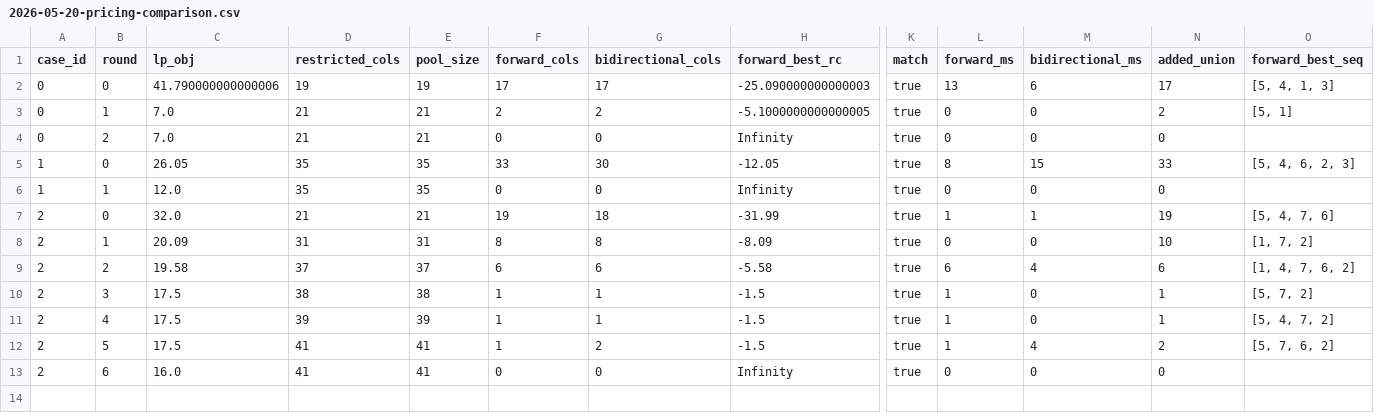
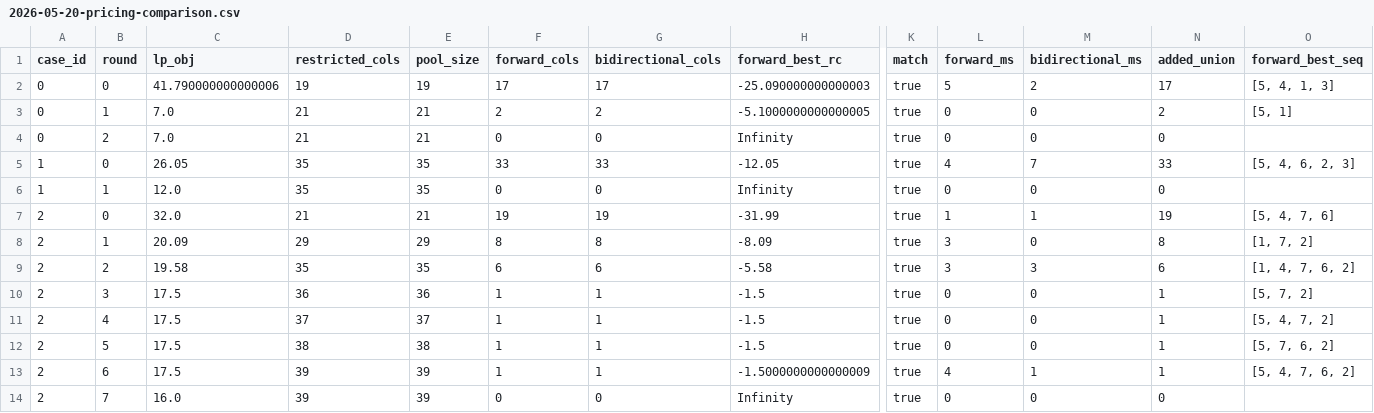
Before and after one commit to changxincao/TWETScheduling, a CSV file: test-results/bpc/2026-05-20-pricing-comparison.csv, drawn as a sheet; only a part is shown, gaps mark what is left out; addresses are those after the commit; rows hold the shown columns only; the diff names each change by its address in the sheet, - before the commit and + after, or states it on an @@ line.

Commit message:
Optimize bidirectional pricing join overhead

```diff
--- a/test-results/bpc/2026-05-20-pricing-comparison.csv
+++ b/test-results/bpc/2026-05-20-pricing-comparison.csv
-L2 (forward_ms): 13
+L2 (forward_ms): 5
-M2 (bidirectional_ms): 6
+M2 (bidirectional_ms): 2
-G5 (bidirectional_cols): 30
+G5 (bidirectional_cols): 33
-L5 (forward_ms): 8
+L5 (forward_ms): 4
-M5 (bidirectional_ms): 15
+M5 (bidirectional_ms): 7
-G7 (bidirectional_cols): 18
+G7 (bidirectional_cols): 19
-D8 (restricted_cols): 31
+D8 (restricted_cols): 29
-E8 (pool_size): 31
+E8 (pool_size): 29
-L8 (forward_ms): 0
+L8 (forward_ms): 3
-N8 (added_union): 10
+N8 (added_union): 8
-D9 (restricted_cols): 37
+D9 (restricted_cols): 35
-E9 (pool_size): 37
+E9 (pool_size): 35
-L9 (forward_ms): 6
+L9 (forward_ms): 3
-M9 (bidirectional_ms): 4
+M9 (bidirectional_ms): 3
-D10 (restricted_cols): 38
+D10 (restricted_cols): 36
-E10 (pool_size): 38
+E10 (pool_size): 36
-L10:L12 (forward_ms): 1
+L10:L12 (forward_ms): 0
-D11 (restricted_cols): 39
+D11 (restricted_cols): 37
-E11 (pool_size): 39
+E11 (pool_size): 37
-D12 (restricted_cols): 41
+D12 (restricted_cols): 38
-E12 (pool_size): 41
+E12 (pool_size): 38
-G12 (bidirectional_cols): 2
+G12 (bidirectional_cols): 1
-M12 (bidirectional_ms): 4
+M12 (bidirectional_ms): 0
-N12 (added_union): 2
+N12 (added_union): 1
+row 13: 2 | 6 | 17.5 | 39 | 39 | 1 | 1 | -1.5000000000000009 | true | 4 | 1 | 1 | [5, 4, 7, 6, 2]
-B14 (round): 6
+B14 (round): 7
-D14 (restricted_cols): 41
+D14 (restricted_cols): 39
-E14 (pool_size): 41
+E14 (pool_size): 39
```
Also changed, not shown: test-results/bpc/2026-05-19-small-bpc.csv, 6 other files.
